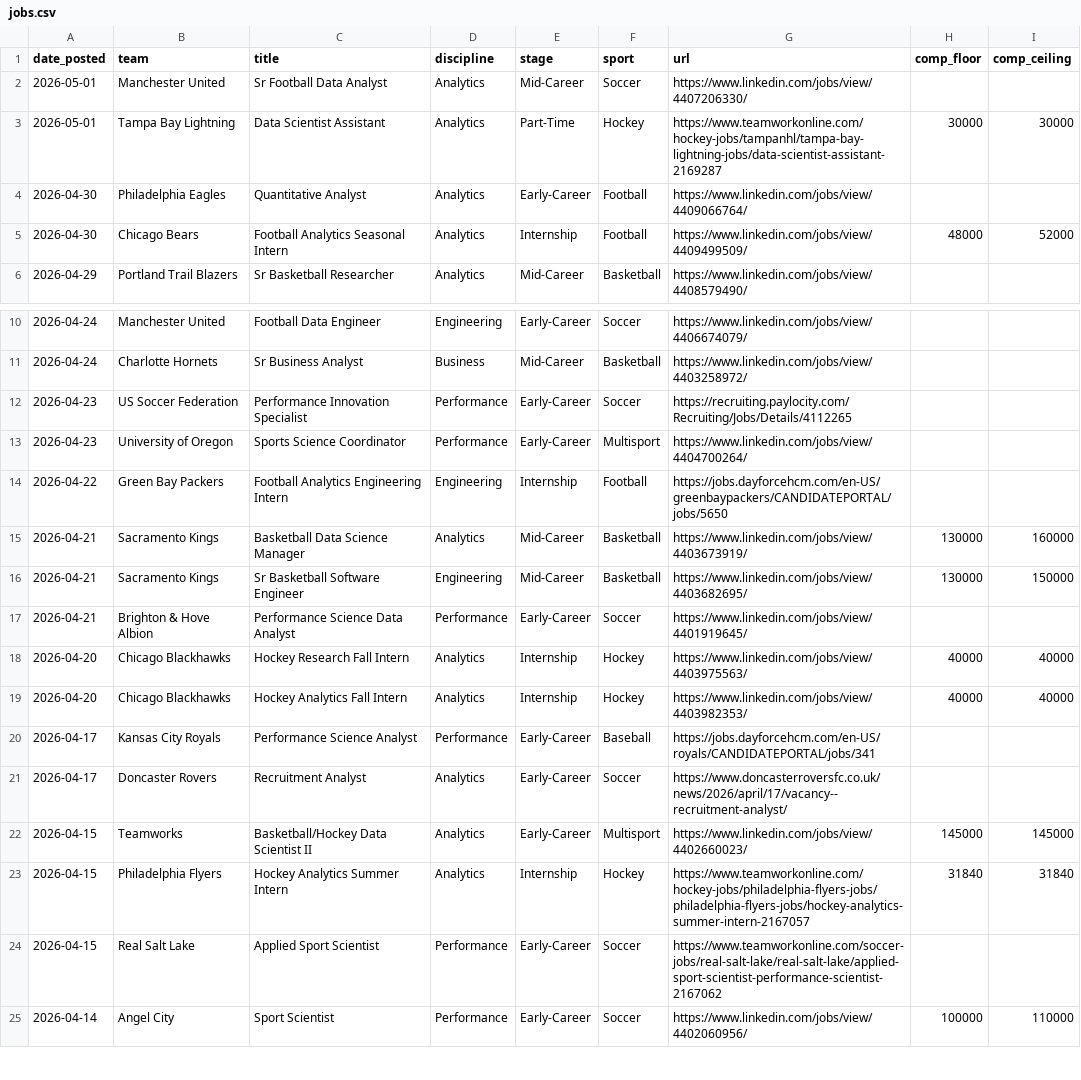
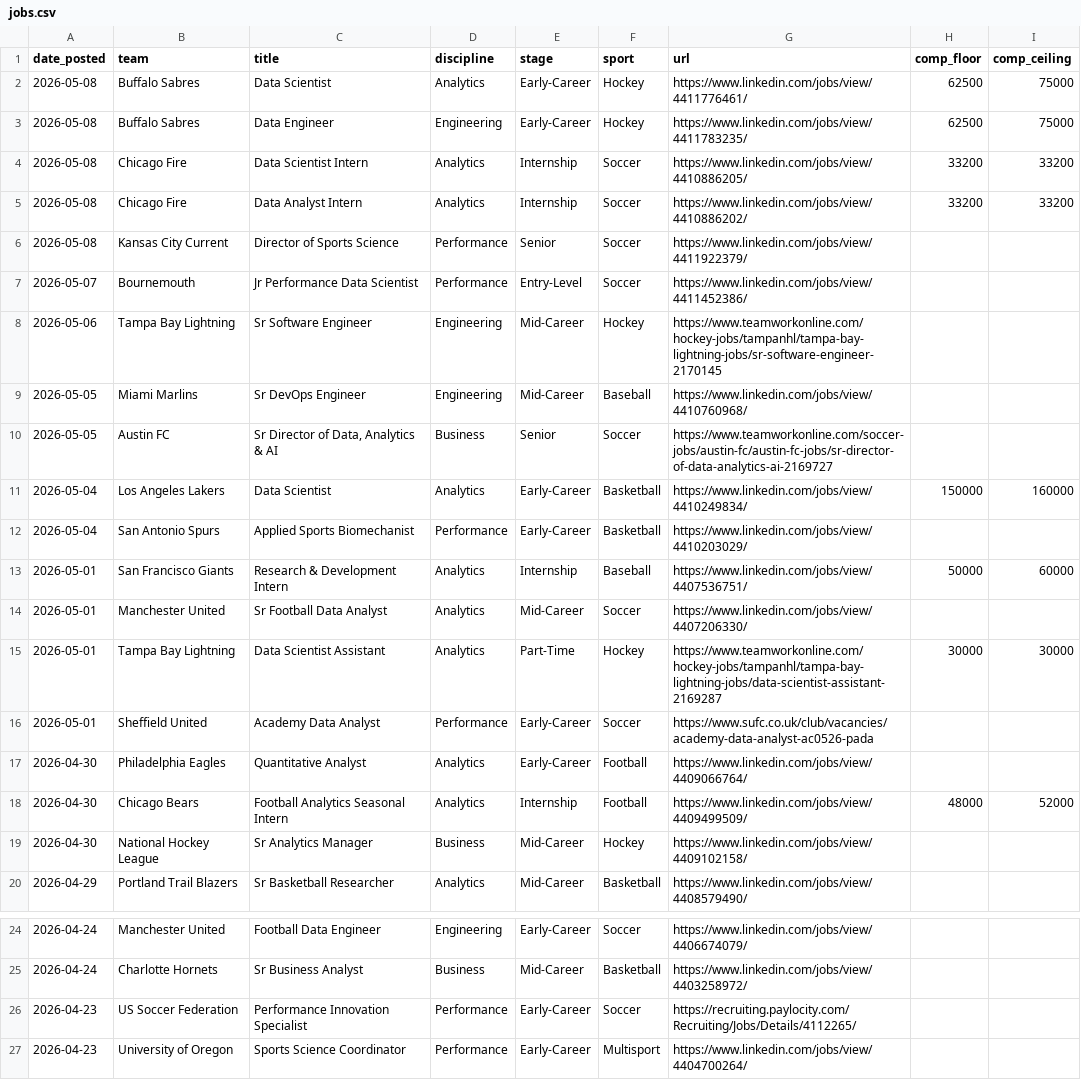
Before and after one commit to saberpowers/saberpowers.github.io, a CSV file: jobs/jobs.csv, drawn as a sheet; only a part is shown, gaps mark what is left out; the shorter side is filled out with more unchanged rows.

Commit message:
jobs update 2026-05-10

```diff
--- a/jobs/jobs.csv
+++ b/jobs/jobs.csv
@@ -1,6 +1,20 @@
 date_posted,team,title,discipline,stage,sport,url,comp_floor,comp_ceiling
+2026-05-08,Buffalo Sabres,Data Scientist,Analytics,Early-Career,Hockey,https://www.linkedin.com/jobs/view/4411776461/,62500,75000
+2026-05-08,Buffalo Sabres,Data Engineer,Engineering,Early-Career,Hockey,https://www.linkedin.com/jobs/view/4411783235/,62500,75000
+2026-05-08,Chicago Fire,Data Scientist Intern,Analytics,Internship,Soccer,https://www.linkedin.com/jobs/view/4410886205/,33200,33200
+2026-05-08,Chicago Fire,Data Analyst Intern,Analytics,Internship,Soccer,https://www.linkedin.com/jobs/view/4410886202/,33200,33200
+2026-05-08,Kansas City Current,Director of Sports Science,Performance,Senior,Soccer,https://www.linkedin.com/jobs/view/4411922379/
+2026-05-07,Bournemouth,Jr Performance Data Scientist,Performance,Entry-Level,Soccer,https://www.linkedin.com/jobs/view/4411452386/
+2026-05-06,Tampa Bay Lightning,Sr Software Engineer,Engineering,Mid-Career,Hockey,https://www.teamworkonline.com/hockey-jobs/tampanhl/tampa-bay-lightning-jobs/sr-software-engineer-2170145
+2026-05-05,Miami Marlins,Sr DevOps Engineer,Engineering,Mid-Career,Baseball,https://www.linkedin.com/jobs/view/4410760968/
+2026-05-05,Austin FC,"Sr Director of Data, Analytics & AI",Business,Senior,Soccer,https://www.teamworkonline.com/soccer-jobs/austin-fc/austin-fc-jobs/sr-director-of-data-analytics-ai-2169727
+2026-05-04,Los Angeles Lakers,Data Scientist,Analytics,Early-Career,Basketball,https://www.linkedin.com/jobs/view/4410249834/,150000,160000
+2026-05-04,San Antonio Spurs,Applied Sports Biomechanist,Performance,Early-Career,Basketball,https://www.linkedin.com/jobs/view/4410203029/
+2026-05-01,San Francisco Giants,Research & Development Intern,Analytics,Internship,Baseball,https://www.linkedin.com/jobs/view/4407536751/,50000,60000
 2026-05-01,Manchester United,Sr Football Data Analyst,Analytics,Mid-Career,Soccer,https://www.linkedin.com/jobs/view/4407206330/
 2026-05-01,Tampa Bay Lightning,Data Scientist Assistant,Analytics,Part-Time,Hockey,https://www.teamworkonline.com/hockey-jobs/tampanhl/tampa-bay-lightning-jobs/data-scientist-assistant-2169287,30000,30000
+2026-05-01,Sheffield United,Academy Data Analyst,Performance,Early-Career,Soccer,https://www.sufc.co.uk/club/vacancies/academy-data-analyst-ac0526-pada
 2026-04-30,Philadelphia Eagles,Quantitative Analyst,Analytics,Early-Career,Football,https://www.linkedin.com/jobs/view/4409066764/
 2026-04-30,Chicago Bears,Football Analytics Seasonal Intern,Analytics,Internship,Football,https://www.linkedin.com/jobs/view/4409499509/,48000,52000
+2026-04-30,National Hockey League,Sr Analytics Manager,Business,Mid-Career,Hockey,https://www.linkedin.com/jobs/view/4409102158/
 2026-04-29,Portland Trail Blazers,Sr Basketball Researcher,Analytics,Mid-Career,Basketball,https://www.linkedin.com/jobs/view/4408579490/
@@ -11,3 +25,3 @@ date_posted,team,title,discipline,stage,sport,url,comp_floor,comp_ceiling
 2026-04-24,Charlotte Hornets,Sr Business Analyst,Business,Mid-Career,Basketball,https://www.linkedin.com/jobs/view/4403258972/
-2026-04-23,US Soccer Federation,Performance Innovation Specialist,Performance,Early-Career,Soccer,https://recruiting.paylocity.com/Recruiting/Jobs/Details/4112265
+2026-04-23,US Soccer Federation,Performance Innovation Specialist,Performance,Early-Career,Soccer,https://recruiting.paylocity.com/Recruiting/Jobs/Details/4112265/
 2026-04-23,University of Oregon,Sports Science Coordinator,Performance,Early-Career,Multisport,https://www.linkedin.com/jobs/view/4404700264/
```
